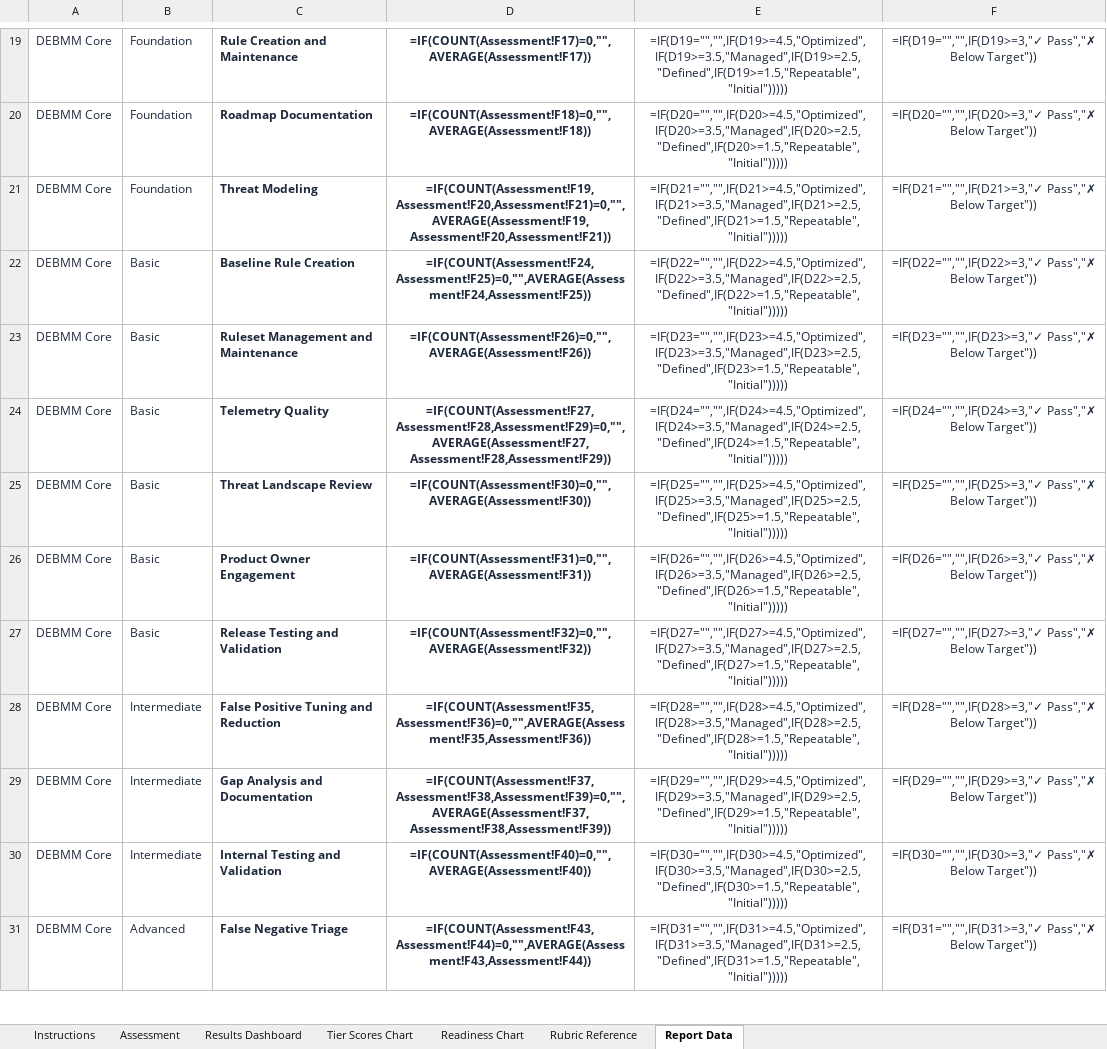
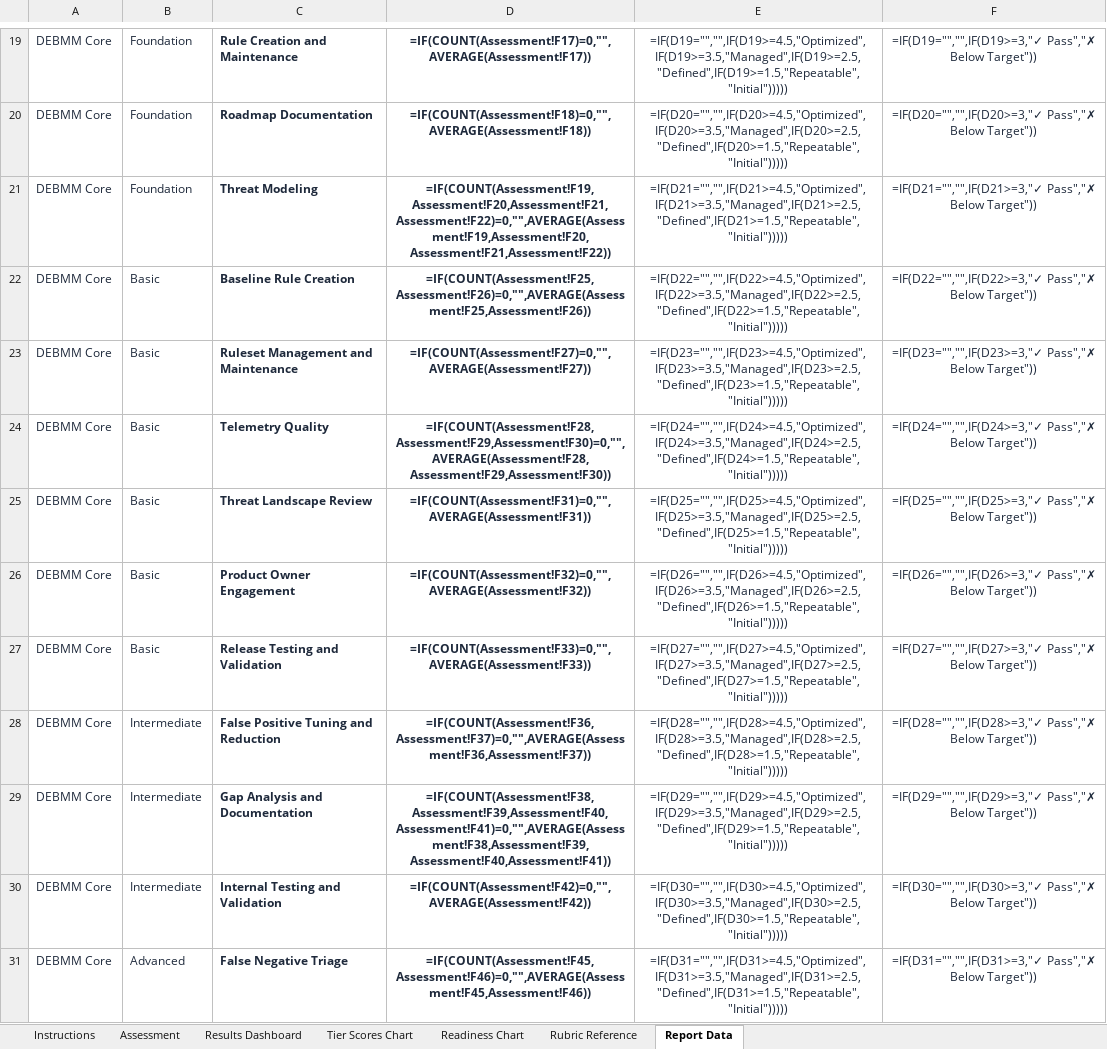
Before and after one commit to InfoSecJay/debmm-assessment, an Excel workbook: templates/debmm-assessment.xlsx, sheet Report Data, drawn as a sheet; only a part is shown, gaps mark what is left out; values as stored, in another font and other column widths than the file's, no borders; formulas without a stored value are shown as written; conditional formats not drawn; the diff covers the shown part only; the diff names each change by its address in the sheet, - before the commit and + after, or states it on an @@ line.

```diff
--- a/templates/debmm-assessment.xlsx (sheet Report Data)
+++ b/templates/debmm-assessment.xlsx (sheet Report Data)
-D21: =IF(COUNT(Assessment!F19,Assessment!F20,Assessment!F21)=0,"",AVERAGE(Assessment!F19,Assessment!F20,Assessment!F21))
+D21: =IF(COUNT(Assessment!F19,Assessment!F20,Assessment!F21,Assessment!F22)=0,"",AVERAGE(Assessment!F19,Assessment!F20,Assessment!F21,Assessment!F22))
-D22: =IF(COUNT(Assessment!F24,Assessment!F25)=0,"",AVERAGE(Assessment!F24,Assessment!F25))
+D22: =IF(COUNT(Assessment!F25,Assessment!F26)=0,"",AVERAGE(Assessment!F25,Assessment!F26))
-D23: =IF(COUNT(Assessment!F26)=0,"",AVERAGE(Assessment!F26))
+D23: =IF(COUNT(Assessment!F27)=0,"",AVERAGE(Assessment!F27))
-D24: =IF(COUNT(Assessment!F27,Assessment!F28,Assessment!F29)=0,"",AVERAGE(Assessment!F27,Assessment!F28,Assessment!F29))
+D24: =IF(COUNT(Assessment!F28,Assessment!F29,Assessment!F30)=0,"",AVERAGE(Assessment!F28,Assessment!F29,Assessment!F30))
-D25: =IF(COUNT(Assessment!F30)=0,"",AVERAGE(Assessment!F30))
+D25: =IF(COUNT(Assessment!F31)=0,"",AVERAGE(Assessment!F31))
-D26: =IF(COUNT(Assessment!F31)=0,"",AVERAGE(Assessment!F31))
+D26: =IF(COUNT(Assessment!F32)=0,"",AVERAGE(Assessment!F32))
-D27: =IF(COUNT(Assessment!F32)=0,"",AVERAGE(Assessment!F32))
+D27: =IF(COUNT(Assessment!F33)=0,"",AVERAGE(Assessment!F33))
-D28: =IF(COUNT(Assessment!F35,Assessment!F36)=0,"",AVERAGE(Assessment!F35,Assessment!F36))
+D28: =IF(COUNT(Assessment!F36,Assessment!F37)=0,"",AVERAGE(Assessment!F36,Assessment!F37))
-D29: =IF(COUNT(Assessment!F37,Assessment!F38,Assessment!F39)=0,"",AVERAGE(Assessment!F37,Assessment!F38,Assessment!F39))
+D29: =IF(COUNT(Assessment!F38,Assessment!F39,Assessment!F40,Assessment!F41)=0,"",AVERAGE(Assessment!F38,Assessment!F39,Assessment!F40,Assessment!F41))
-D30: =IF(COUNT(Assessment!F40)=0,"",AVERAGE(Assessment!F40))
+D30: =IF(COUNT(Assessment!F42)=0,"",AVERAGE(Assessment!F42))
-D31: =IF(COUNT(Assessment!F43,Assessment!F44)=0,"",AVERAGE(Assessment!F43,Assessment!F44))
+D31: =IF(COUNT(Assessment!F45,Assessment!F46)=0,"",AVERAGE(Assessment!F45,Assessment!F46))
```
Also changed, not shown: 16 edited cells elsewhere in this sheet, sheet Assessment, sheet Results Dashboard, templates/debmm-assessment-audit.xlsx, 4 other files.
